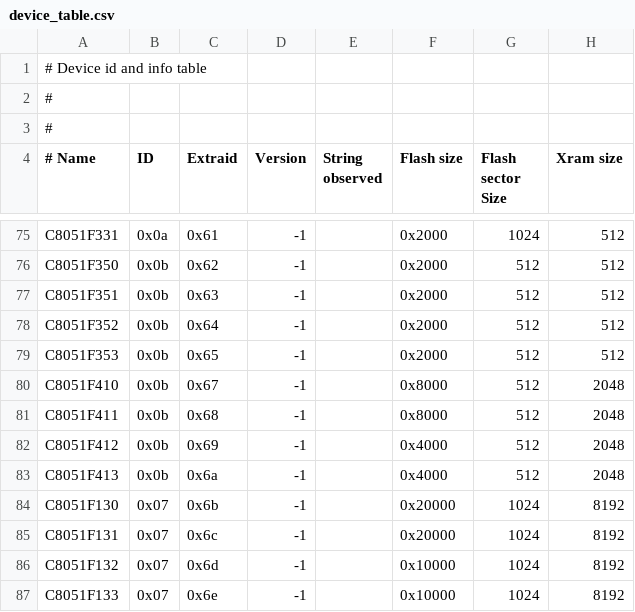
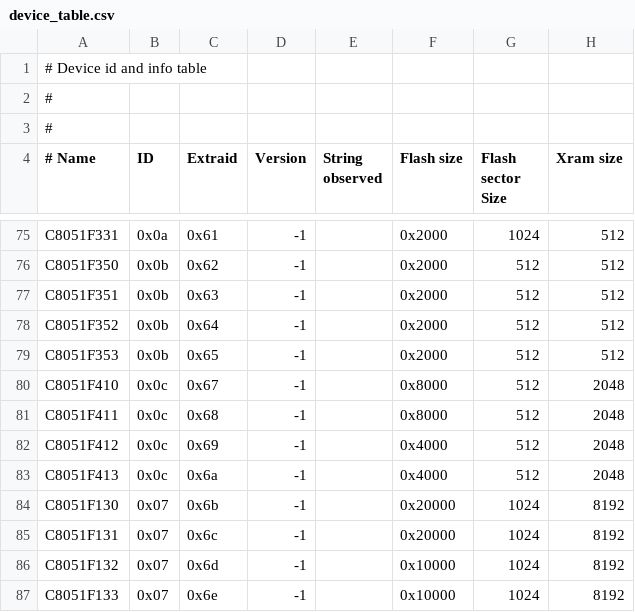
Before and after one commit to bkleiner/sddbg, a CSV file: src/ec2drv/device_table.csv, drawn as a sheet; only a part is shown, gaps mark what is left out; the diff names each change by its address in the sheet, - before the commit and + after, or states it on an @@ line.

Commit message:
fix device id for C8051F41x family https://sourceforge.net/tracker/index.php?func=detail&aid=1984285&group_id=149627&atid=775284
git-svn-id: https://svn.code.sf.net/p/ec2drv/code/ec2drv/trunk@340 07914c0c-2d3e-0410-adf3-90c1a7ff5250

```diff
--- a/src/ec2drv/device_table.csv
+++ b/src/ec2drv/device_table.csv
-B80:B83 (ID): 0x0b
+B80:B83 (ID): 0x0c
```
